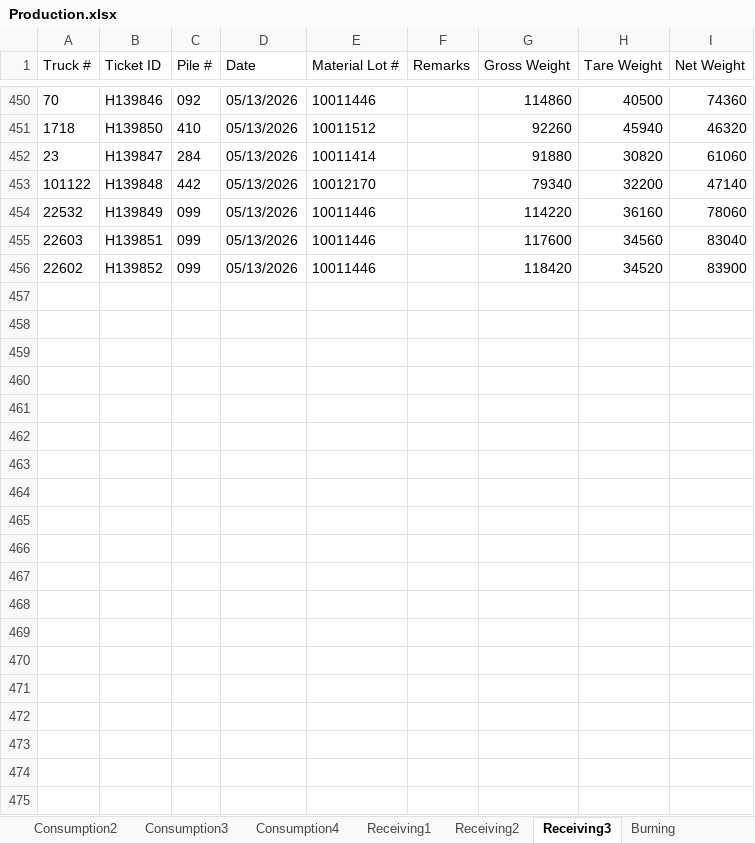
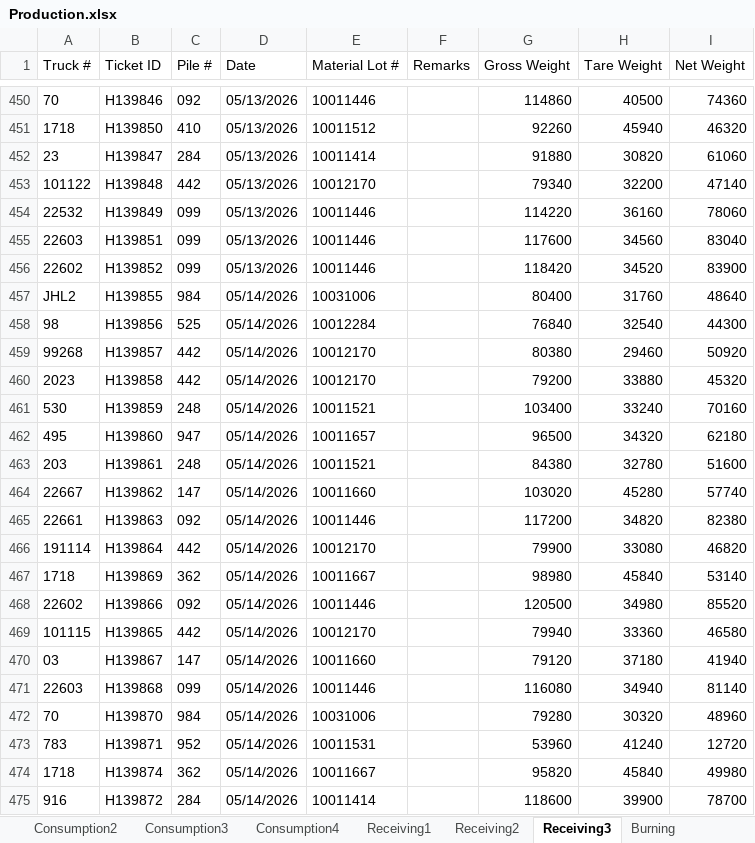
Before and after one commit to Harsco36Map/Yardmap, an Excel workbook: Production.xlsx, sheet Receiving3, drawn as a sheet; only a part is shown, gaps mark what is left out; values as stored, in another font and other column widths than the file's, no borders; the diff covers the shown part only; the diff names each change by its address in the sheet, - before the commit and + after, or states it on an @@ line.

```diff
--- a/Production.xlsx (sheet Receiving3)
+++ b/Production.xlsx (sheet Receiving3)
+row 457: JHL2 | H139855 | 984 | 05/14/2026 | 10031006 |  | 80400 | 31760 | 48640
+row 458: 98 | H139856 | 525 | 05/14/2026 | 10012284 |  | 76840 | 32540 | 44300
+row 459: 99268 | H139857 | 442 | 05/14/2026 | 10012170 |  | 80380 | 29460 | 50920
+row 460: 2023 | H139858 | 442 | 05/14/2026 | 10012170 |  | 79200 | 33880 | 45320
+row 461: 530 | H139859 | 248 | 05/14/2026 | 10011521 |  | 103400 | 33240 | 70160
+row 462: 495 | H139860 | 947 | 05/14/2026 | 10011657 |  | 96500 | 34320 | 62180
+row 463: 203 | H139861 | 248 | 05/14/2026 | 10011521 |  | 84380 | 32780 | 51600
+row 464: 22667 | H139862 | 147 | 05/14/2026 | 10011660 |  | 103020 | 45280 | 57740
+row 465: 22661 | H139863 | 092 | 05/14/2026 | 10011446 |  | 117200 | 34820 | 82380
+row 466: 191114 | H139864 | 442 | 05/14/2026 | 10012170 |  | 79900 | 33080 | 46820
+row 467: 1718 | H139869 | 362 | 05/14/2026 | 10011667 |  | 98980 | 45840 | 53140
+row 468: 22602 | H139866 | 092 | 05/14/2026 | 10011446 |  | 120500 | 34980 | 85520
+row 469: 101115 | H139865 | 442 | 05/14/2026 | 10012170 |  | 79940 | 33360 | 46580
+row 470: 03 | H139867 | 147 | 05/14/2026 | 10011660 |  | 79120 | 37180 | 41940
+row 471: 22603 | H139868 | 099 | 05/14/2026 | 10011446 |  | 116080 | 34940 | 81140
+row 472: 70 | H139870 | 984 | 05/14/2026 | 10031006 |  | 79280 | 30320 | 48960
+row 473: 783 | H139871 | 952 | 05/14/2026 | 10011531 |  | 53960 | 41240 | 12720
+row 474: 1718 | H139874 | 362 | 05/14/2026 | 10011667 |  | 95820 | 45840 | 49980
+row 475: 916 | H139872 | 284 | 05/14/2026 | 10011414 |  | 118600 | 39900 | 78700
```
Also changed, not shown: 41 added rows elsewhere in this sheet, sheet Consumption4, sheet Consumption2, sheet Receiving2, sheet Consumption3, sheet Breaking, sheet Consumption1, 1 more sheet.
